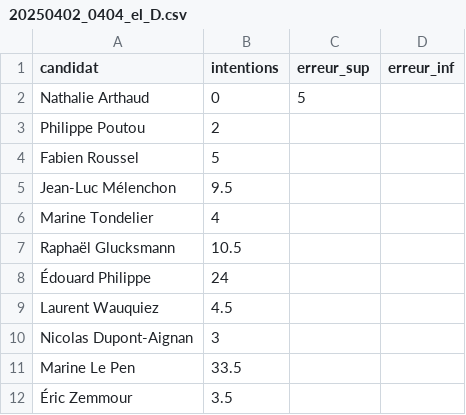
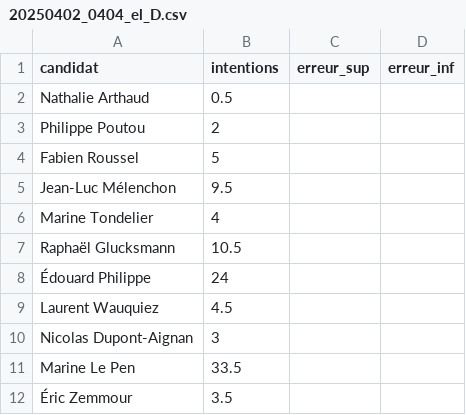
Before and after one commit to MieuxVoter/presidentielle2027, a CSV file: polls/20250402_0404_el_D.csv, drawn as a sheet.

Commit message:
fix(db) : 20250402_0404_el_D
extra , instead of .

```diff
--- a/polls/20250402_0404_el_D.csv
+++ b/polls/20250402_0404_el_D.csv
@@ -1,3 +1,3 @@
 candidat,intentions,erreur_sup,erreur_inf
-Nathalie Arthaud,0,5,,
+Nathalie Arthaud,0.5,,
 Philippe Poutou,2,,
```
